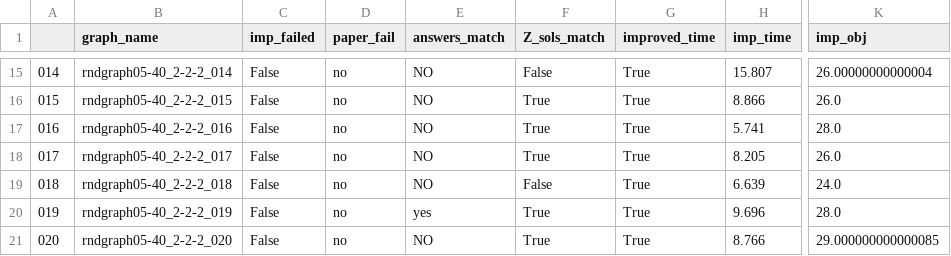
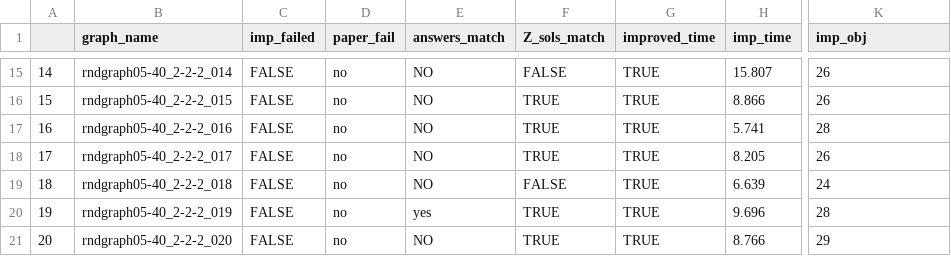
Before and after one commit to rvdemonk/multilevel-critical-node, a CSV file: results/rndgraph05-40_2-2-2/rndgraph05-40_2-2-2_@2021-10-20_19-39-39.csv, drawn as a sheet; only a part is shown, gaps mark what is left out; the diff covers the shown part only; the diff names each change by its address in the sheet, - before the commit and + after, or states it on an @@ line.

```diff
--- a/results/rndgraph05-40_2-2-2/rndgraph05-40_2-2-2_@2021-10-20_19-39-39.csv
+++ b/results/rndgraph05-40_2-2-2/rndgraph05-40_2-2-2_@2021-10-20_19-39-39.csv
-A15: 014
+A15: 14
-C15:C21 (imp_failed): False
+C15:C21 (imp_failed): FALSE
-F15 (Z_sols_match): False
+F15 (Z_sols_match): FALSE
-G15:G21 (improved_time): True
+G15:G21 (improved_time): TRUE
-K15 (imp_obj): 26.00000000000004
+K15 (imp_obj): 26
-A16: 015
+A16: 15
-F16:F18 (Z_sols_match): True
+F16:F18 (Z_sols_match): TRUE
-K16 (imp_obj): 26.0
+K16 (imp_obj): 26
-A17: 016
+A17: 16
-K17 (imp_obj): 28.0
+K17 (imp_obj): 28
-A18: 017
+A18: 17
-K18 (imp_obj): 26.0
+K18 (imp_obj): 26
-A19: 018
+A19: 18
-F19 (Z_sols_match): False
+F19 (Z_sols_match): FALSE
-K19 (imp_obj): 24.0
+K19 (imp_obj): 24
-A20: 019
+A20: 19
-F20:F21 (Z_sols_match): True
+F20:F21 (Z_sols_match): TRUE
-K20 (imp_obj): 28.0
+K20 (imp_obj): 28
-A21: 020
+A21: 20
-K21 (imp_obj): 29.000000000000085
+K21 (imp_obj): 29
```
Also changed, not shown: 65 edited cells elsewhere in this file, 19 other files.
